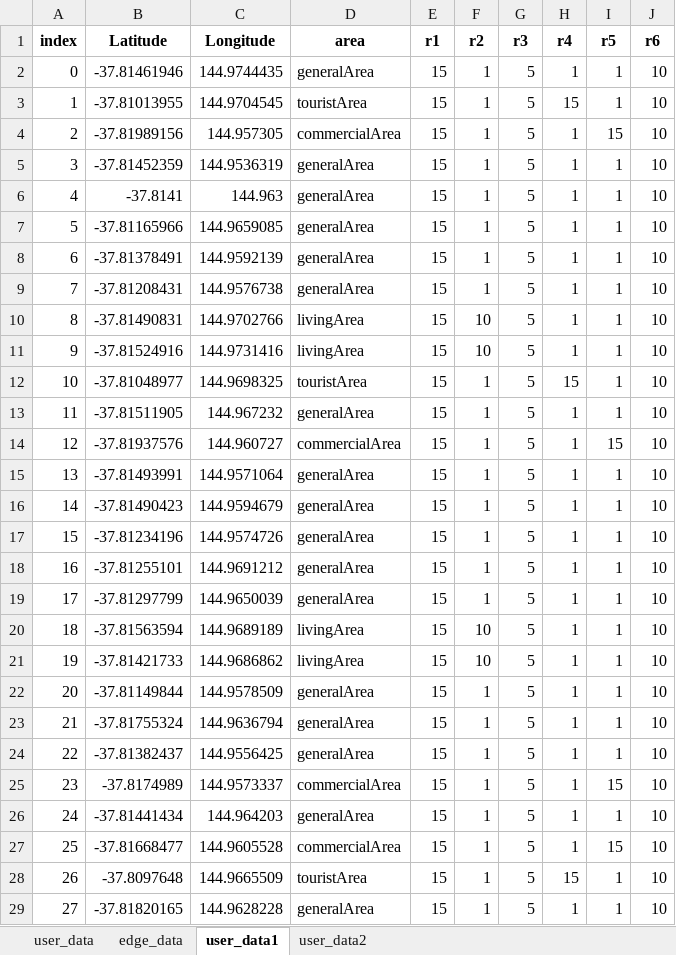
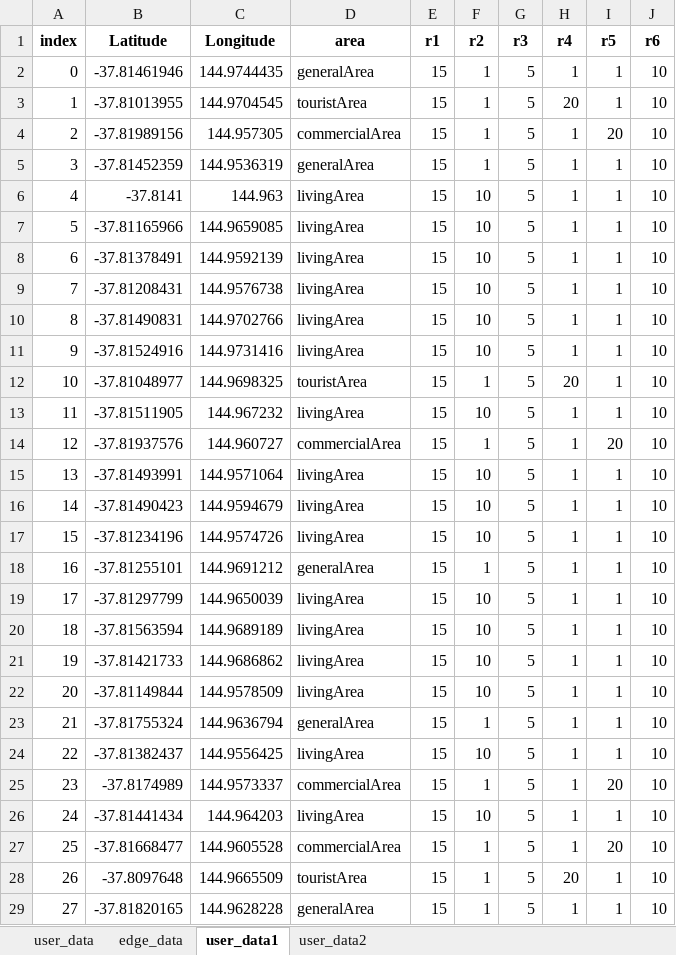
Before and after one commit to JinXu2/ServiceModelDeployment, an Excel workbook: 数据处理/data_sheets.xlsx, sheet user_data1, drawn as a sheet; only a part is shown; values as stored, in another font and other column widths than the file's, no borders; the diff covers the shown part only; the diff names each change by its address in the sheet, - before the commit and + after, or states it on an @@ line.

```diff
--- a/数据处理/data_sheets.xlsx (sheet user_data1)
+++ b/数据处理/data_sheets.xlsx (sheet user_data1)
-H3 (r4): 15
+H3 (r4): 20
-I4 (r5): 15
+I4 (r5): 20
-D6:D9 (area): generalArea
+D6:D9 (area): livingArea
-F6:F9 (r2): 1
+F6:F9 (r2): 10
-H12 (r4): 15
+H12 (r4): 20
-D13 (area): generalArea
+D13 (area): livingArea
-F13 (r2): 1
+F13 (r2): 10
-I14 (r5): 15
+I14 (r5): 20
-D15:D17 (area): generalArea
+D15:D17 (area): livingArea
-F15:F17 (r2): 1
+F15:F17 (r2): 10
-D19 (area): generalArea
+D19 (area): livingArea
-F19 (r2): 1
+F19 (r2): 10
-D22 (area): generalArea
+D22 (area): livingArea
-F22 (r2): 1
+F22 (r2): 10
-D24 (area): generalArea
+D24 (area): livingArea
-F24 (r2): 1
+F24 (r2): 10
-I25 (r5): 15
+I25 (r5): 20
-D26 (area): generalArea
+D26 (area): livingArea
-F26 (r2): 1
+F26 (r2): 10
-I27 (r5): 15
+I27 (r5): 20
-H28 (r4): 15
+H28 (r4): 20
```
Also changed, not shown: 419 edited cells elsewhere in this sheet, sheet user_data2, 1 other file.
